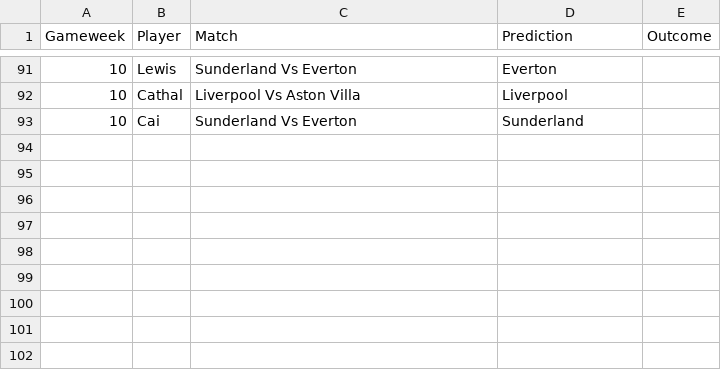
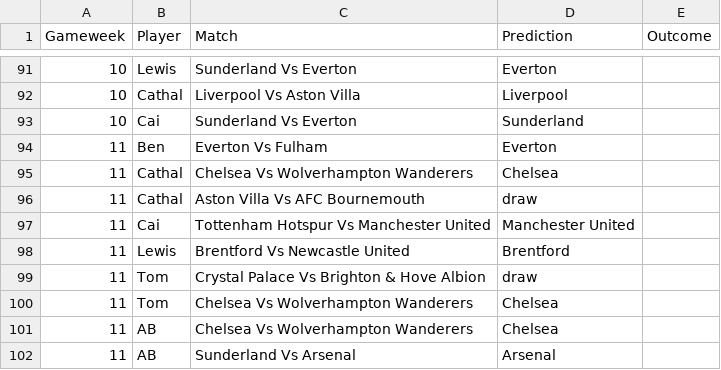
Before and after one commit to TomHigginson/TomHigginson.github.io, a CSV file: WeeklyGame/weekly_predictions_Bristol.csv, drawn as a sheet; only a part is shown, gaps mark what is left out.

```diff
--- a/WeeklyGame/weekly_predictions_Bristol.csv
+++ b/WeeklyGame/weekly_predictions_Bristol.csv
@@ -93 +93,10 @@
 10,Cai,Sunderland Vs Everton,Sunderland,
+11,Ben,Everton Vs Fulham,Everton,
+11,Cathal,Chelsea Vs Wolverhampton Wanderers,Chelsea,
+11,Cathal,Aston Villa Vs AFC Bournemouth,draw,
+11,Cai,Tottenham Hotspur Vs Manchester United,Manchester United,
+11,Lewis,Brentford Vs Newcastle United,Brentford,
+11,Tom,Crystal Palace Vs Brighton & Hove Albion,draw,
+11,Tom,Chelsea Vs Wolverhampton Wanderers,Chelsea,
+11,AB,Chelsea Vs Wolverhampton Wanderers,Chelsea,
+11,AB,Sunderland Vs Arsenal,Arsenal,
```
Also changed, not shown: WeeklyGame/fixtures.csv, WeeklyGame/weekly_predictions_Woking.csv, 1 other file.
